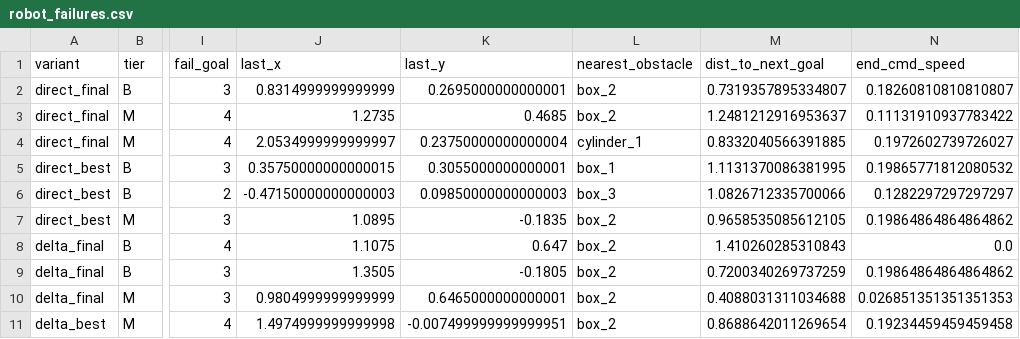
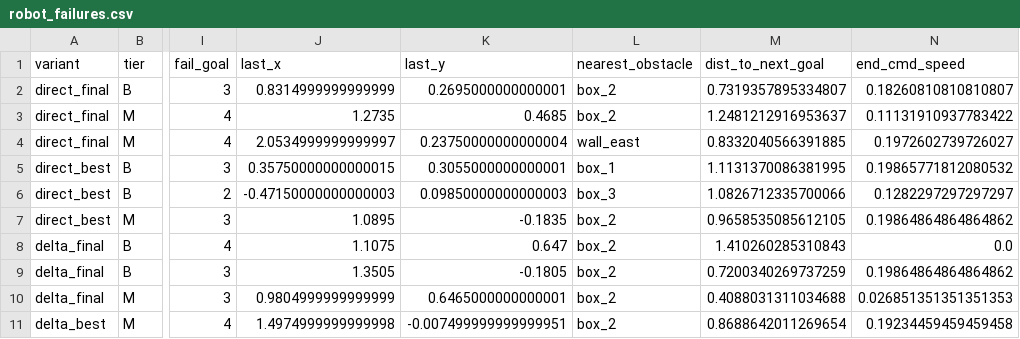
Before and after one commit to MinhNguyen2000/X3_ROS2_ws, a CSV file: scripts/sim2real/robot/robot_failures.csv, drawn as a sheet; only a part is shown, gaps mark what is left out; the diff names each change by its address in the sheet, - before the commit and + after, or states it on an @@ line.

```diff
--- a/scripts/sim2real/robot/robot_failures.csv
+++ b/scripts/sim2real/robot/robot_failures.csv
-L4 (nearest_obstacle): cylinder_1
+L4 (nearest_obstacle): wall_east
```
Also changed, not shown: scripts/sim2real/robot/robot_run_metrics.csv, 2 other files.
